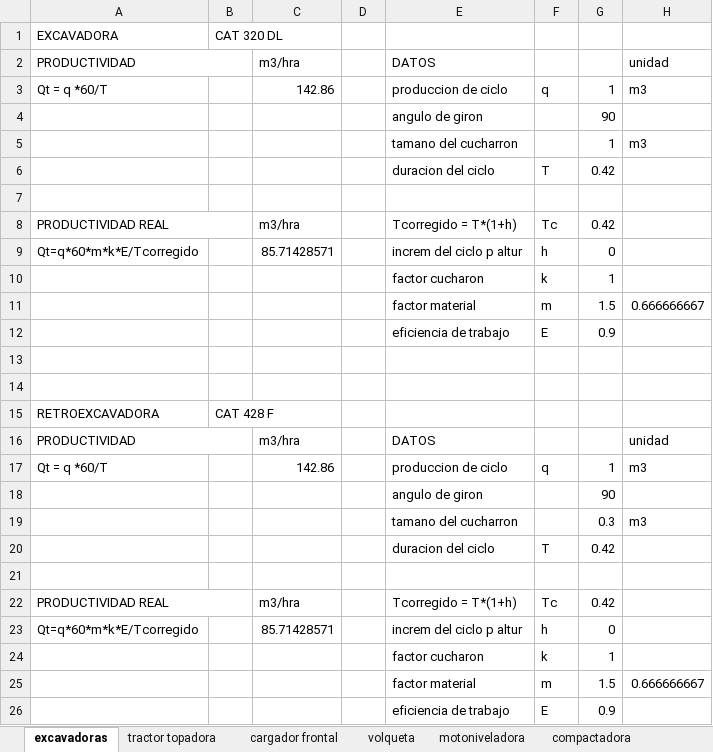
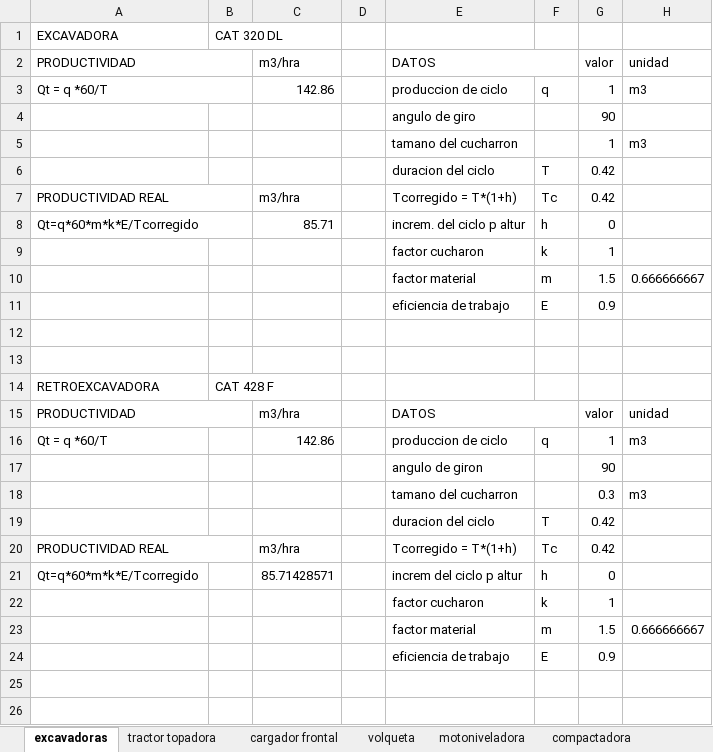
Before and after one commit to loreleysmithsr/tesis, an Excel workbook: productividad equpos3.xlsx, sheet excavadoras, drawn as a sheet; values as stored, in another font and other column widths than the file's, no cell formats; removed rows and columns are numbered as before the commit, all else as after; the diff names each change by its address in the sheet, - before the commit and + after, or states it on an @@ line.

```diff
--- a/productividad equpos3.xlsx (sheet excavadoras)
+++ b/productividad equpos3.xlsx (sheet excavadoras)
+E2:F2 merged
-G2: (empty)
+G2: valor
+A3:B3 merged
-E4: angulo de giron
+E4: angulo de giro
-row 7: (empty)
+A8:B8 merged
-C8: 85.71428571
+C8: 85.71
-E8: increm del ciclo p altur
+E8: increm. del ciclo p altur
+E15:F15 merged
-G15: (empty)
+G15: valor
-row 21: (empty)
```
Also changed, not shown: sheet motoniveladora, sheet volqueta, sheet cargador frontal, sheet tractor topadora, sheet compactadora, cell formats, formulas that keep their value, 1 other file.
